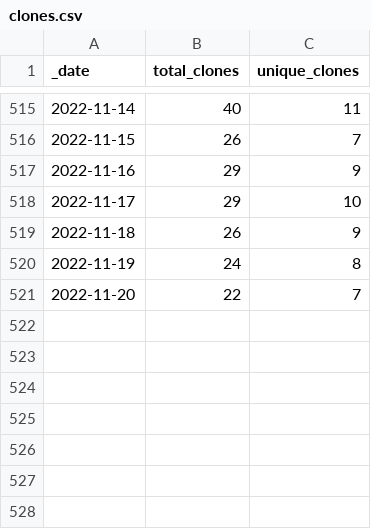
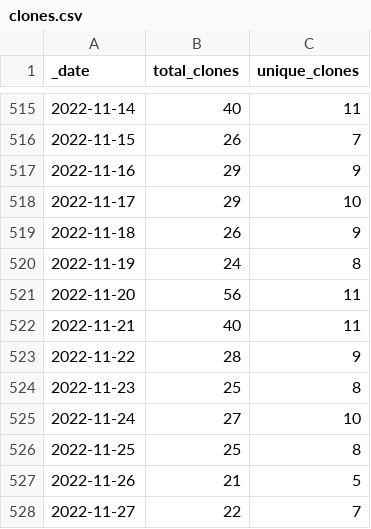
Before and after one commit to AlexRogalskiy/android-patterns, a CSV file: traffic/clones.csv, drawn as a sheet; only a part is shown, gaps mark what is left out.

Commit message:
GitHub traffic

```diff
--- a/traffic/clones.csv
+++ b/traffic/clones.csv
@@ -520,2 +520,9 @@ _date,total_clones,unique_clones
 2022-11-19,24,8
-2022-11-20,22,7
+2022-11-20,56,11
+2022-11-21,40,11
+2022-11-22,28,9
+2022-11-23,25,8
+2022-11-24,27,10
+2022-11-25,25,8
+2022-11-26,21,5
+2022-11-27,22,7
```
Also changed, not shown: traffic/views.csv, 1 other file.
